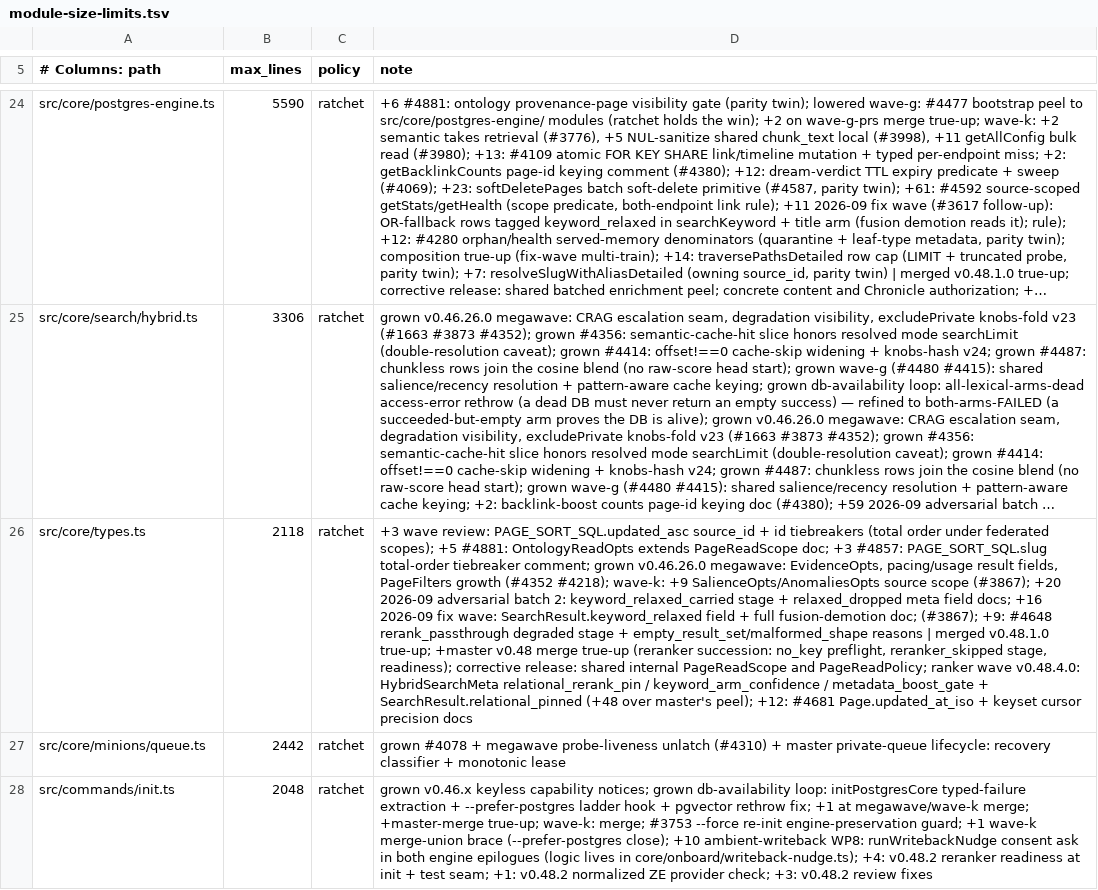
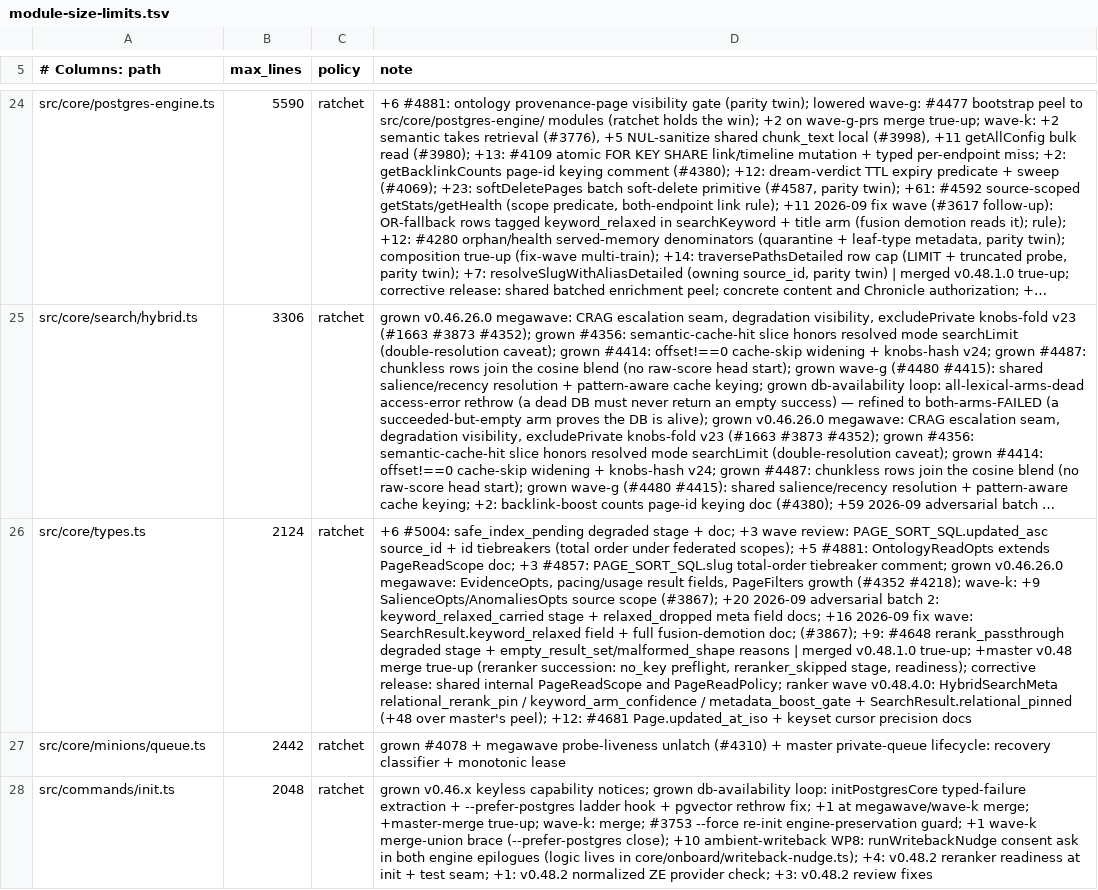
Before and after one commit to JamesSparkMojo/gbrain, a TSV file: scripts/module-size-limits.tsv, drawn as a sheet; only a part is shown, gaps mark what is left out; long unchanged cells end in …; the diff names each change by its address in the sheet, - before the commit and + after, or states it on an @@ line.

Commit message:
fix(search): disclose the safe-chunk fence as a safe_index_pending degraded stage (#5004)
Root cause: the `retrieval` response-meta channel, whose purpose is to separate a clean
miss from a degraded pipeline, stamped nothing when the remote-only safe-chunk fence
removed every candidate on a brain not yet reindexed to the safe index version — MCP
callers on an upgraded corpus saw `degraded: []` and "this is a clean miss".
Adds `safe_index_pending` to DEGRADED_STAGES (recall-affecting) and stamps it from the
channel's one producer, ops/search.ts buildRetrievalResponseMeta (keyword-only path
included): on an empty remote result, an indexed LIMIT 1 probe (`hasUnsealedPagesInScope`,
same source-scope precedence as sourceScopeOpts, fail-open) checks for in-scope markdown
pages below the fence. The doctor contextual_retrieval_coverage check now also counts
unsealed pages and names the consequence ("withheld from remote/MCP chunk retrieval").
Behavior change: fully sealed brains are unchanged; affected brains' empty remote results
carry the stage and the MCP empty-result block names it. The withholding itself is unchanged.

(cherry picked from commit b141b1cd908e1d49ddcaa3213001e94f06598e9b)

```diff
--- a/scripts/module-size-limits.tsv
+++ b/scripts/module-size-limits.tsv
-B26 (max_lines): 2118
+B26 (max_lines): 2124
-D26 (note): +3 wave…
+D26 (note): +6 #5004: safe_index_pending degraded stage + doc; +3 wave…
```
Also changed, not shown: 6 other files.
